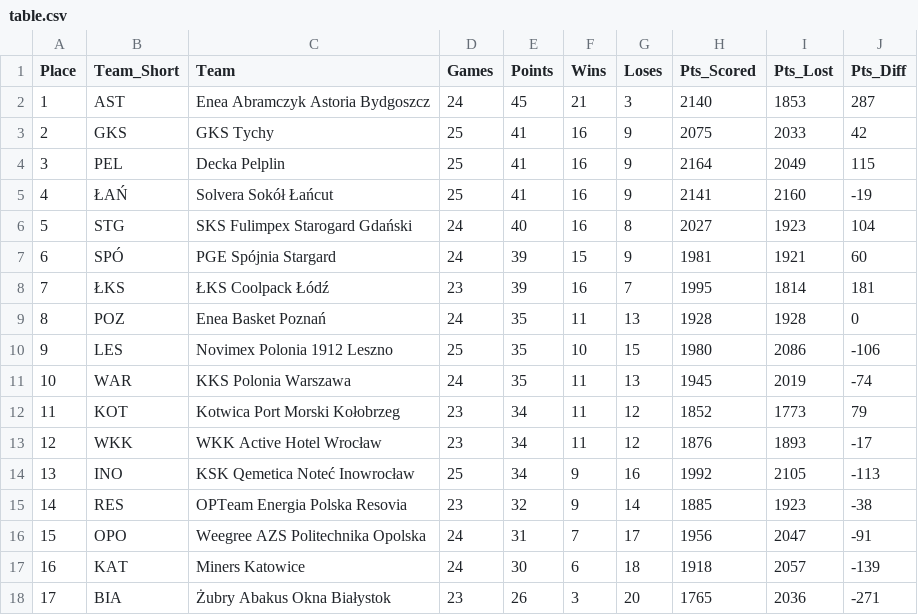
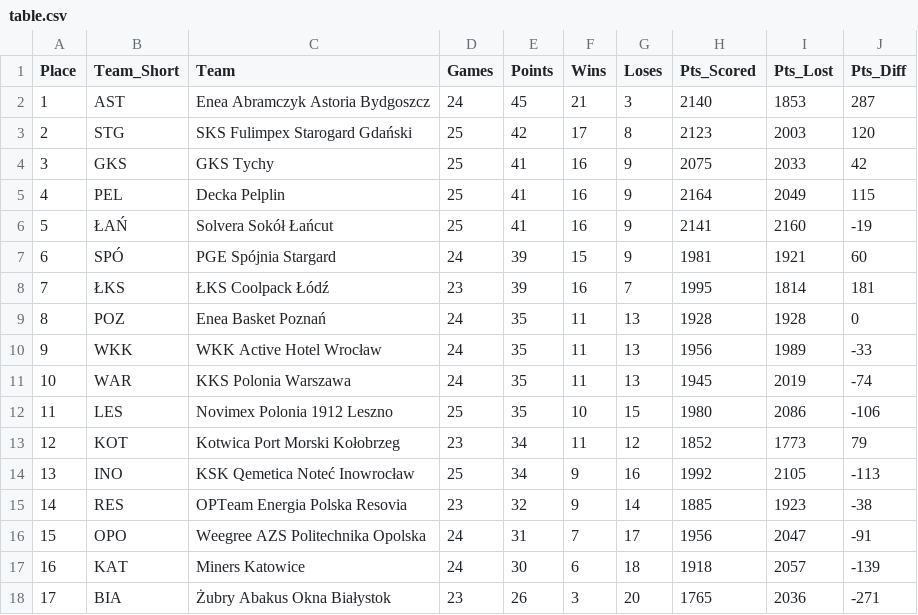
Before and after one commit to Kajtek47/basketball-predictor, a CSV file: data/table.csv, drawn as a sheet; removed rows and columns are numbered as before the commit, all else as after; the diff names each change by its address in the sheet, - before the commit and + after, or states it on an @@ line.

```diff
--- a/data/table.csv
+++ b/data/table.csv
+row 3: 2 | STG | SKS Fulimpex Starogard Gdański | 25 | 42 | 17 | 8 | 2123 | 2003 | 120
@@ column A (Place) renumbered between rows 4 and 13 @@
-row 6: 5 | STG | SKS Fulimpex Starogard Gdański | 24 | 40 | 16 | 8 | 2027 | 1923 | 104
+row 10: 9 | WKK | WKK Active Hotel Wrocław | 24 | 35 | 11 | 13 | 1956 | 1989 | -33
-row 13: 12 | WKK | WKK Active Hotel Wrocław | 23 | 34 | 11 | 12 | 1876 | 1893 | -17
```
Also changed, not shown: data/matches_future.csv, data/matches_played.csv, 3 other files.
